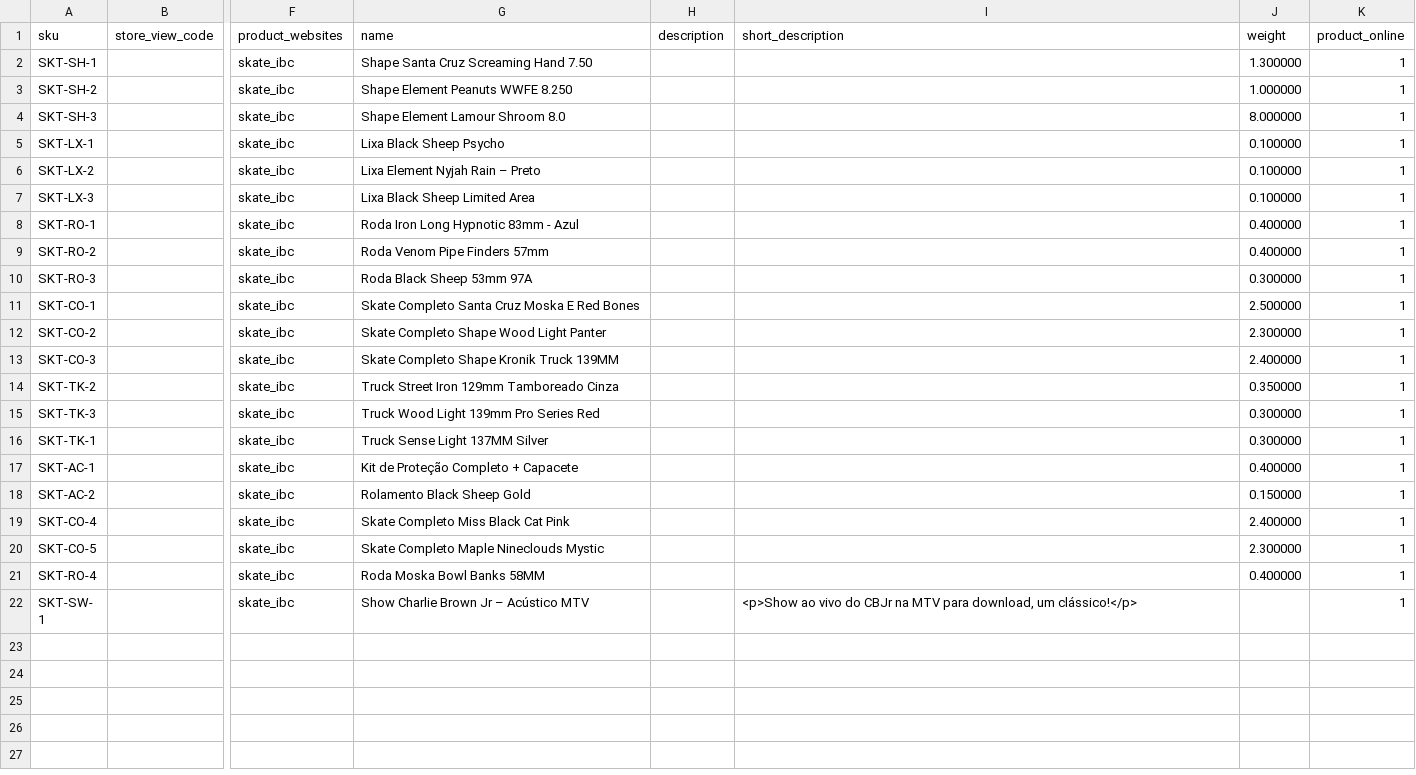
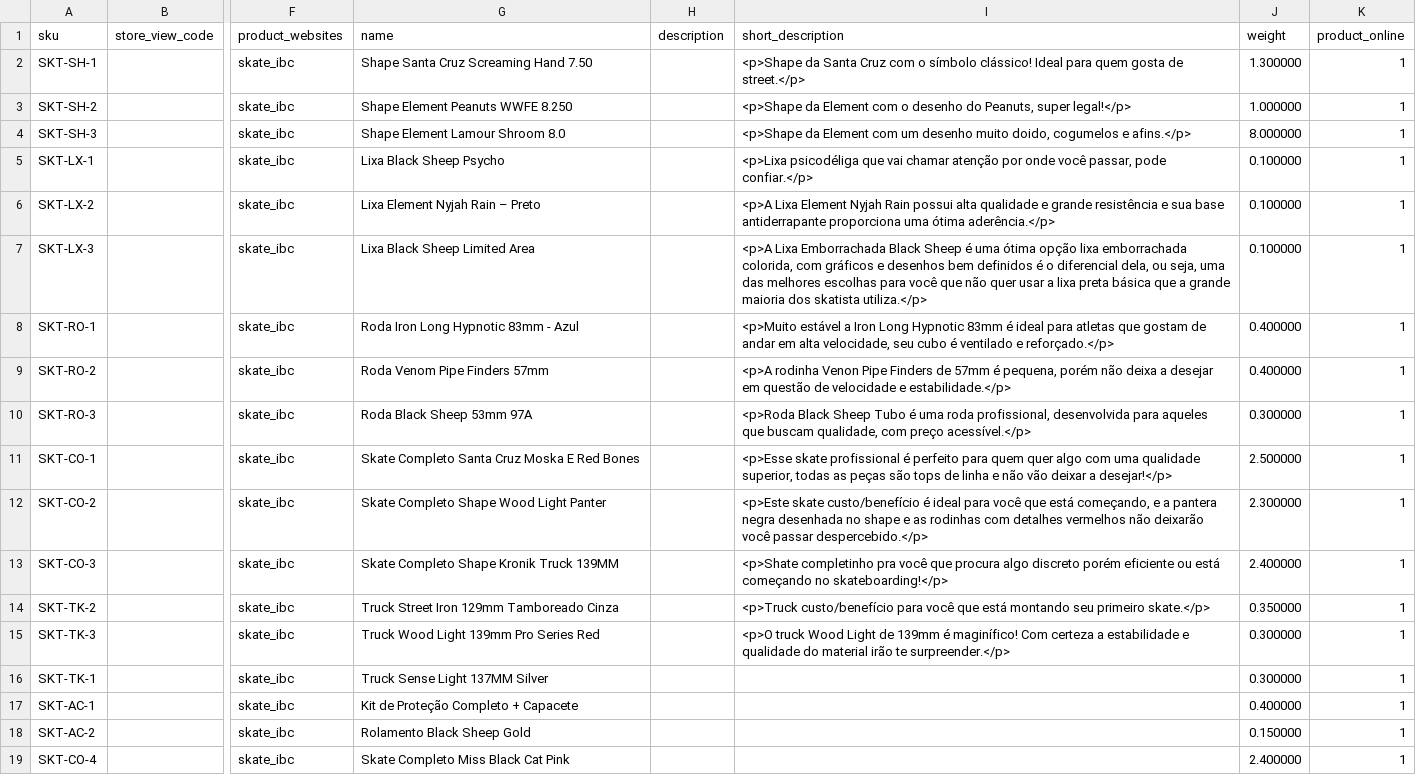
Before and after one commit to nathfborges/pde-pf-grupo1, a CSV file: app/code/Webjump/IBCBackend/Model/Product/csv/productsSkate.csv, drawn as a sheet; only a part is shown, gaps mark what is left out; the shorter side is filled out with more unchanged rows; the diff names each change by its address in the sheet, - before the commit and + after, or states it on an @@ line.

Commit message:
add description to some skate products

```diff
--- a/app/code/Webjump/IBCBackend/Model/Product/csv/productsSkate.csv
+++ b/app/code/Webjump/IBCBackend/Model/Product/csv/productsSkate.csv
-I2 (short_description): (empty)
+I2 (short_description): <p>Shape da Santa Cruz com o símbolo clássico! Ideal para quem gosta de street.</p>
-I3 (short_description): (empty)
+I3 (short_description): <p>Shape da Element com o desenho do Peanuts, super legal!</p>
-I4 (short_description): (empty)
+I4 (short_description): <p>Shape da Element com um desenho muito doido, cogumelos e afins.</p>
-I5 (short_description): (empty)
+I5 (short_description): <p>Lixa psicodéliga que vai chamar atenção por onde você passar, pode confiar.</p>
-I6 (short_description): (empty)
+I6 (short_description): <p>A Lixa Element Nyjah Rain possui alta qualidade e grande resistência e sua base antiderrapante proporciona uma ótima aderência.</p>
-I7 (short_description): (empty)
+I7 (short_description): <p>A Lixa Emborrachada Black Sheep é uma ótima opção lixa emborrachada colorida, com gráficos e desenhos bem definidos é o diferencial dela, ou seja, uma das melhores escolhas para você que não quer usar a lixa preta básica que a grande maioria dos skatista utiliza.</p>
-I8 (short_description): (empty)
+I8 (short_description): <p>Muito estável a Iron Long Hypnotic 83mm é ideal para atletas que gostam de andar em alta velocidade, seu cubo é ventilado e reforçado.</p>
-I9 (short_description): (empty)
+I9 (short_description): <p>A rodinha Venon Pipe Finders de 57mm é pequena, porém não deixa a desejar em questão de velocidade e estabilidade.</p>
-I10 (short_description): (empty)
+I10 (short_description): <p>Roda Black Sheep Tubo é uma roda profissional, desenvolvida para aqueles que buscam qualidade, com preço acessível.</p>
-I11 (short_description): (empty)
+I11 (short_description): <p>Esse skate profissional é perfeito para quem quer algo com uma qualidade superior, todas as peças são tops de linha e não vão deixar a desejar!</p>
-I12 (short_description): (empty)
+I12 (short_description): <p>Este skate custo/benefício é ideal para você que está começando, e a pantera negra desenhada no shape e as rodinhas com detalhes vermelhos não deixarão você passar despercebido.</p>
-I13 (short_description): (empty)
+I13 (short_description): <p>Shate completinho pra você que procura algo discreto porém eficiente ou está começando no skateboarding!</p>
-I14 (short_description): (empty)
+I14 (short_description): <p>Truck custo/benefício para você que está montando seu primeiro skate.</p>
-I15 (short_description): (empty)
+I15 (short_description): <p>O truck Wood Light de 139mm é maginífico! Com certeza a estabilidade e qualidade do material irão te surpreender.</p>
```
